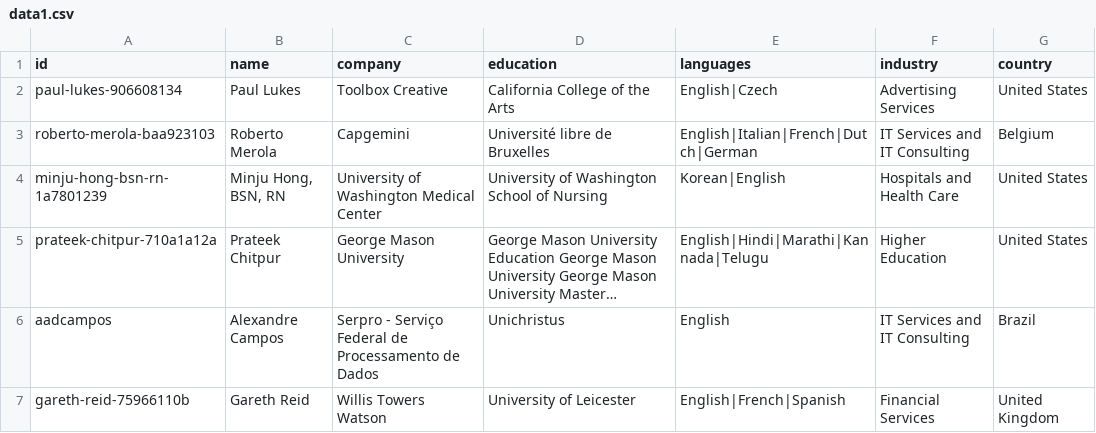
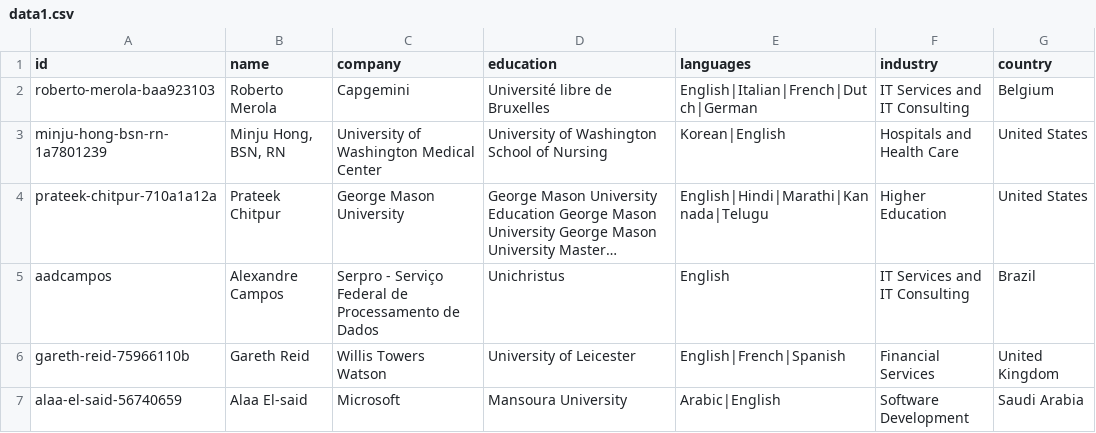
Before and after one commit to victordeman/Agent-Oracle, a CSV file: data1.csv, drawn as a sheet; only a part is shown; the shorter side is filled out with more unchanged rows; long unchanged cells end in …; the diff names each change by its address in the sheet, - before the commit and + after, or states it on an @@ line.

Commit message:
Update data1.csv

```diff
--- a/data1.csv
+++ b/data1.csv
-row 2: paul-lukes-906608134 | Paul Lukes | Toolbox Creative | California College of the Arts | English|Czech | Advertising Services | United States
```
